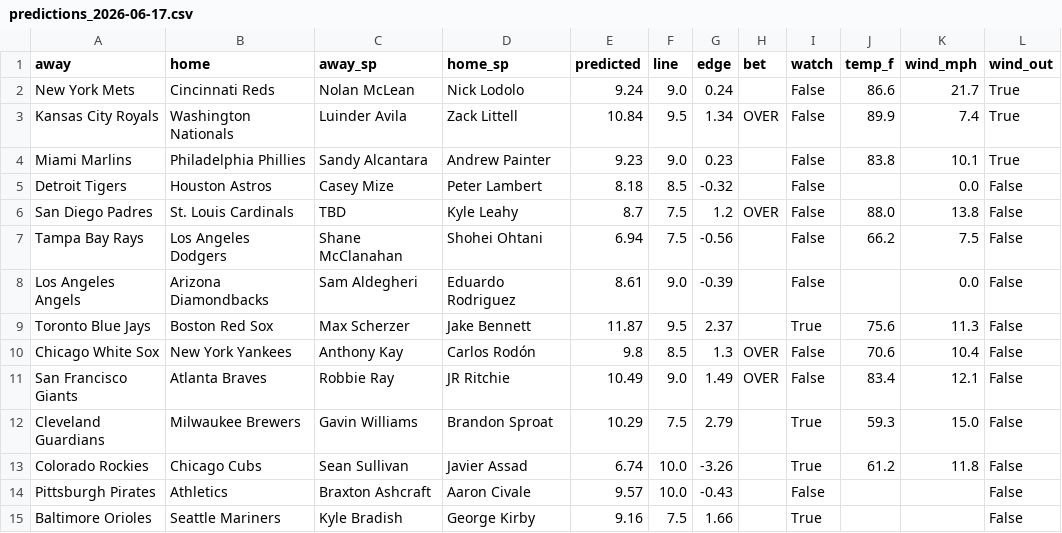
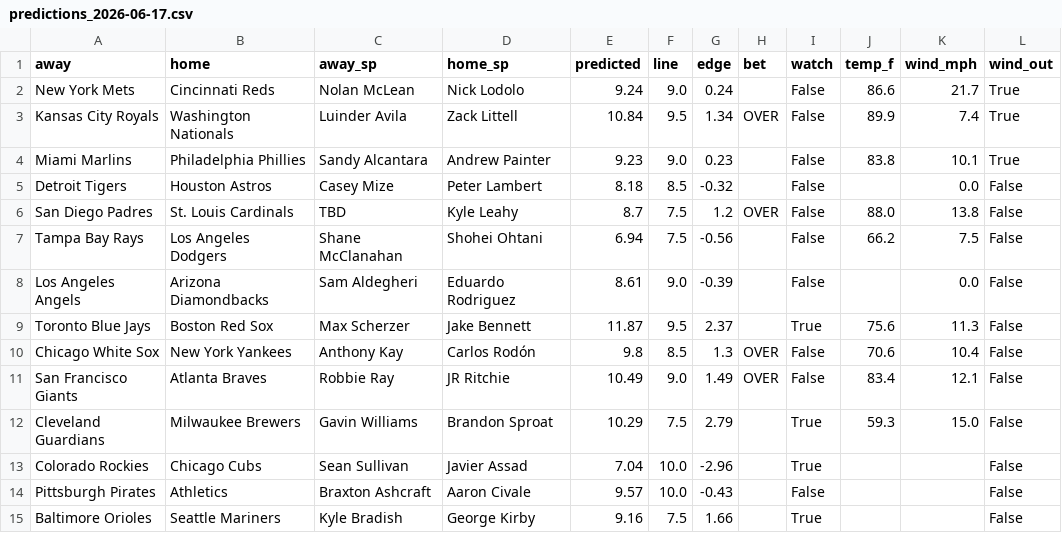
Before and after one commit to clabaughethan/mlb_totals_model, a CSV file: data/predictions/predictions_2026-06-17.csv, drawn as a sheet.

```diff
--- a/data/predictions/predictions_2026-06-17.csv
+++ b/data/predictions/predictions_2026-06-17.csv
@@ -12,3 +12,3 @@ San Francisco Giants,Atlanta Braves,Robbie Ray,JR Ritchie,10.49,9.0,1.49,OVER,Fa
 Cleveland Guardians,Milwaukee Brewers,Gavin Williams,Brandon Sproat,10.29,7.5,2.79,,True,59.3,15.0,False
-Colorado Rockies,Chicago Cubs,Sean Sullivan,Javier Assad,6.74,10.0,-3.26,,True,61.2,11.8,False
+Colorado Rockies,Chicago Cubs,Sean Sullivan,Javier Assad,7.04,10.0,-2.96,,True,,,False
 Pittsburgh Pirates,Athletics,Braxton Ashcraft,Aaron Civale,9.57,10.0,-0.43,,False,,,False
```
Also changed, not shown: data/predictions/tracker.csv.
